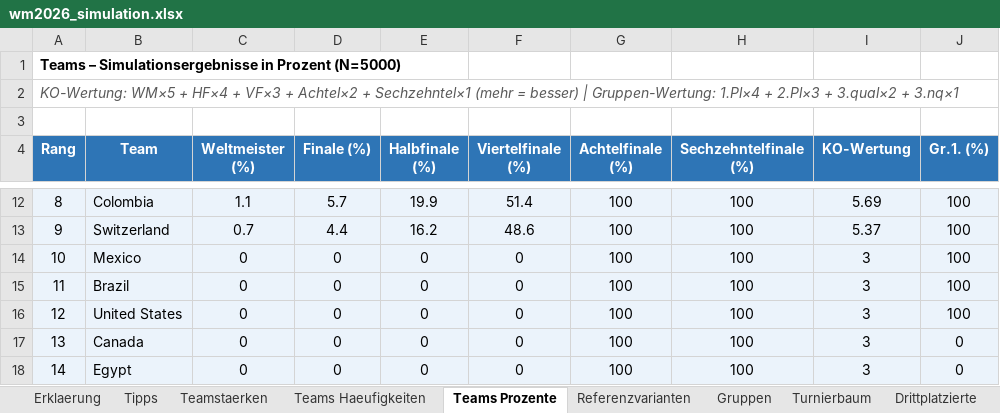
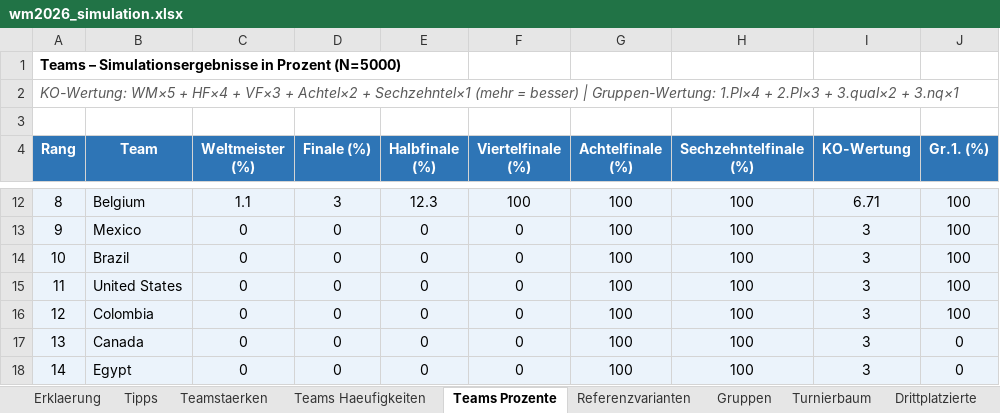
Before and after one commit to flambiertes/fussballanalyse, an Excel workbook: wm_2026/wm2026_simulation.xlsx, sheet Teams Prozente, drawn as a sheet; only a part is shown, gaps mark what is left out; values as stored, in another font and other column widths than the file's, no borders; the diff covers the shown part only; the diff names each change by its address in the sheet, - before the commit and + after, or states it on an @@ line.

Commit message:
tipp Viertelfinale

```diff
--- a/wm_2026/wm2026_simulation.xlsx (sheet Teams Prozente)
+++ b/wm_2026/wm2026_simulation.xlsx (sheet Teams Prozente)
-B12 (Team): Colombia
+B12 (Team): Belgium
-D12 (Finale (%)): 5.7
+D12 (Finale (%)): 3
-E12 (Halbfinale (%)): 19.9
+E12 (Halbfinale (%)): 12.3
-F12 (Viertelfinale (%)): 51.4
+F12 (Viertelfinale (%)): 100
-I12 (KO-Wertung): 5.69
+I12 (KO-Wertung): 6.71
-B13 (Team): Switzerland
+B13 (Team): Mexico
-C13 (Weltmeister (%)): 0.7
+C13 (Weltmeister (%)): 0
-D13 (Finale (%)): 4.4
+D13 (Finale (%)): 0
-E13 (Halbfinale (%)): 16.2
+E13 (Halbfinale (%)): 0
-F13 (Viertelfinale (%)): 48.6
+F13 (Viertelfinale (%)): 0
-I13 (KO-Wertung): 5.37
+I13 (KO-Wertung): 3
-B14 (Team): Mexico
+B14 (Team): Brazil
-B15 (Team): Brazil
+B15 (Team): United States
-B16 (Team): United States
+B16 (Team): Colombia
```
Also changed, not shown: 31 edited cells elsewhere in this sheet, sheet Teamstaerken, sheet Erklaerung, sheet Tipps, sheet Teams Haeufigkeiten, sheet Referenzvarianten, sheet Turnierbaum, 1 more sheet, 7 other files.
